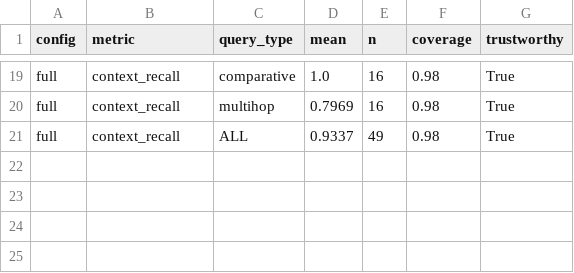
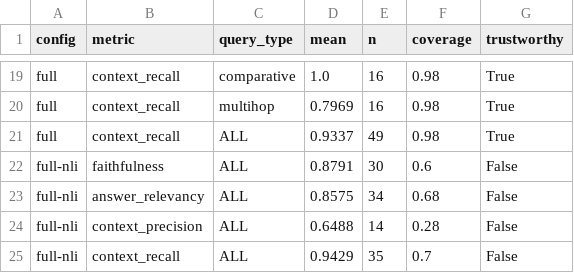
Before and after one commit to Vinu-Kevin-Diesel/multi-agent-rag-system, a CSV file: eval/runs/analysis_per_type.csv, drawn as a sheet; only a part is shown, gaps mark what is left out.

```diff
--- a/eval/runs/analysis_per_type.csv
+++ b/eval/runs/analysis_per_type.csv
@@ -21 +21,5 @@ full,context_recall,multihop,0.7969,16,0.98,True
 full,context_recall,ALL,0.9337,49,0.98,True
+full-nli,faithfulness,ALL,0.8791,30,0.6,False
+full-nli,answer_relevancy,ALL,0.8575,34,0.68,False
+full-nli,context_precision,ALL,0.6488,14,0.28,False
+full-nli,context_recall,ALL,0.9429,35,0.7,False
```
Also changed, not shown: eval/runs/analysis_confusion.csv, 2 other files.
